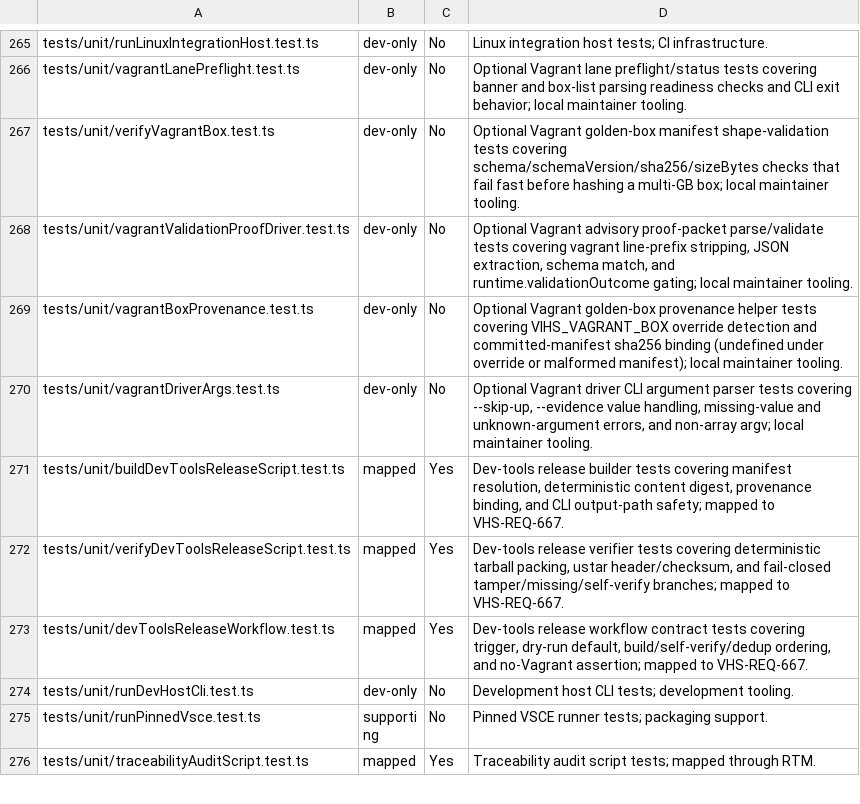
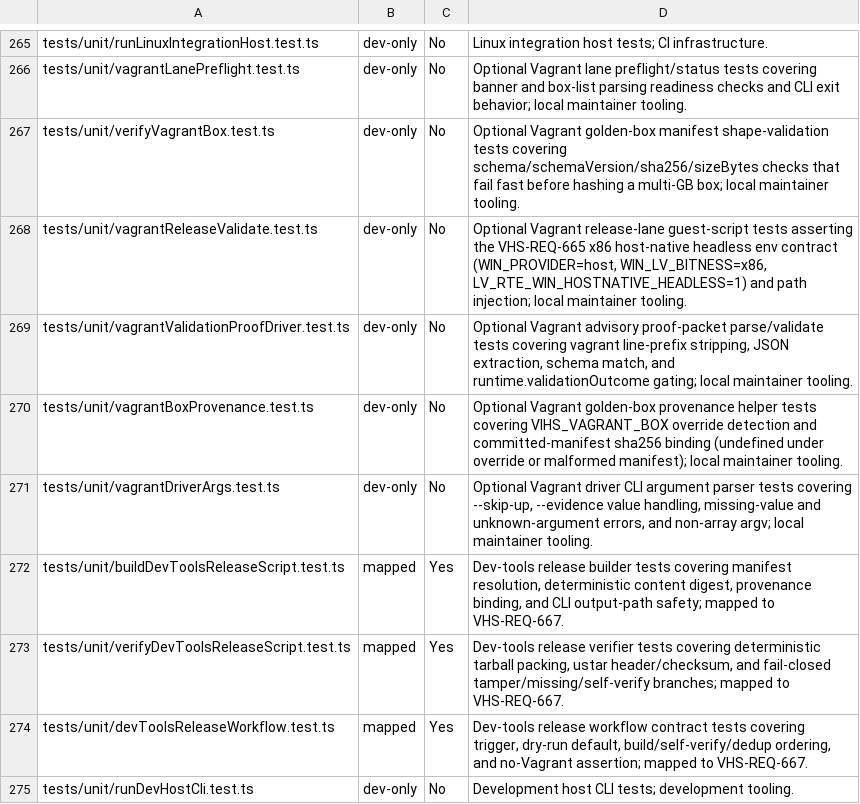
Before and after one commit to LabVIEW-Community-CI-CD/vi-history-suite, a CSV file: docs/requirements/traceability-inventory.csv, drawn as a sheet; only a part is shown, gaps mark what is left out; the shorter side is filled out with more unchanged rows; the diff names each change by its address in the sheet, - before the commit and + after, or states it on an @@ line.

Commit message:
test(vagrant): assert the release-lane x86 host-native headless guest-script contract
Extract buildReleaseComparisonGuestScript from main(), export it + TRACK_ID, guard
main with require.main, and unit-test the VHS-REQ-665 env contract (host/x86/headless)
and path injection.

Supporting VHS-REQ-665 / VHS-REQ-666.

Closes #1885

```diff
--- a/docs/requirements/traceability-inventory.csv
+++ b/docs/requirements/traceability-inventory.csv
+row 268: tests/unit/vagrantReleaseValidate.test.ts | dev-only | No | Optional Vagrant release-lane guest-script tests asserting the VHS-REQ-665 x86 host-native headless env contract (WIN_PROVIDER=host, WIN_LV_BITNESS=x86, LV_RTE_WIN_HOSTNATIVE_HEADLESS=1) and path injection; local maintainer tooling.
```
Also changed, not shown: 2 other files.
